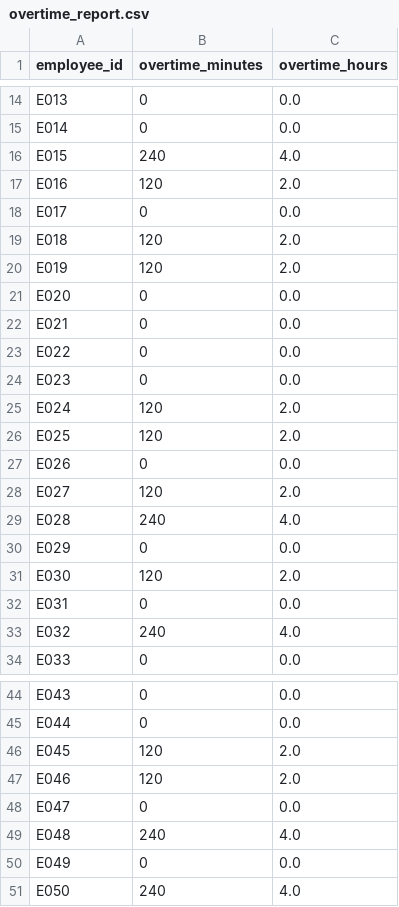
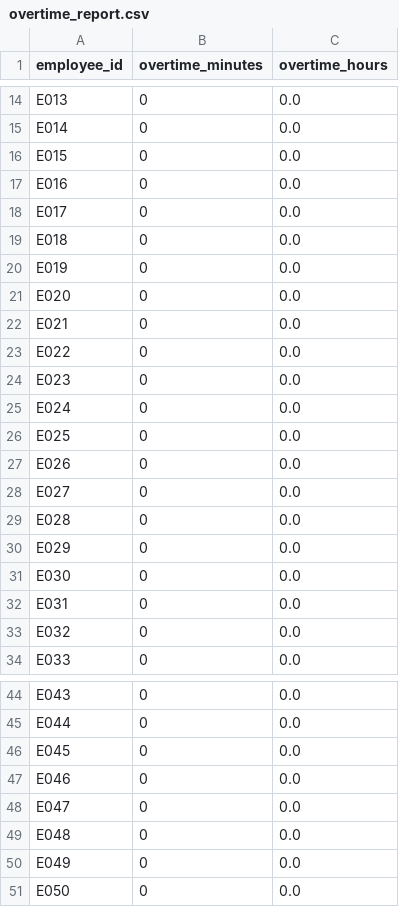
Before and after one commit to michelegrieco358/SchedulingNP, a CSV file: reports/overtime_report.csv, drawn as a sheet; only a part is shown, gaps mark what is left out; the diff covers the shown part only.

```diff
--- a/reports/overtime_report.csv
+++ b/reports/overtime_report.csv
@@ -15,7 +15,7 @@ E013,0,0.0
 E014,0,0.0
-E015,240,4.0
-E016,120,2.0
+E015,0,0.0
+E016,0,0.0
 E017,0,0.0
-E018,120,2.0
-E019,120,2.0
+E018,0,0.0
+E019,0,0.0
 E020,0,0.0
@@ -24,11 +24,11 @@ E022,0,0.0
 E023,0,0.0
-E024,120,2.0
-E025,120,2.0
+E024,0,0.0
+E025,0,0.0
 E026,0,0.0
-E027,120,2.0
-E028,240,4.0
+E027,0,0.0
+E028,0,0.0
 E029,0,0.0
-E030,120,2.0
+E030,0,0.0
 E031,0,0.0
-E032,240,4.0
+E032,0,0.0
 E033,0,0.0
@@ -45,7 +45,7 @@ E043,0,0.0
 E044,0,0.0
-E045,120,2.0
-E046,120,2.0
+E045,0,0.0
+E046,0,0.0
 E047,0,0.0
-E048,240,4.0
+E048,0,0.0
 E049,0,0.0
-E050,240,4.0
+E050,0,0.0
```
Also changed, not shown: 4 edited cells elsewhere in this file, reports/objective_breakdown.csv, reports/preference_report.csv, 4 other files.
